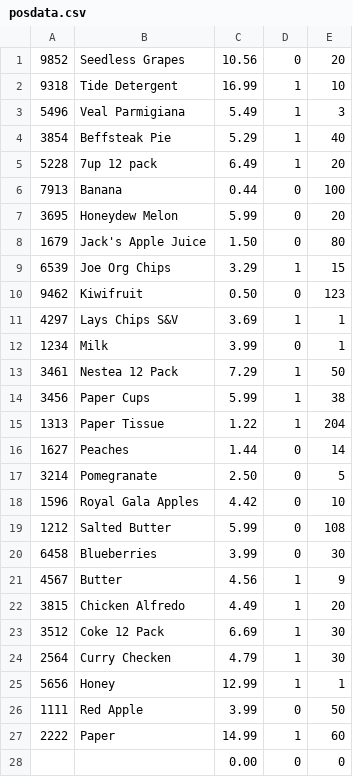
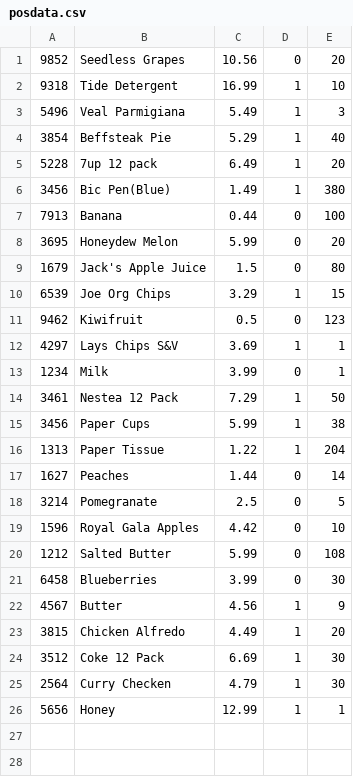
Before and after one commit to humbeatbox/IPC144-works, a CSV file: workshops/finalProject/cmake-build-debug/posdata.csv, drawn as a sheet.

```diff
--- a/workshops/finalProject/cmake-build-debug/posdata.csv
+++ b/workshops/finalProject/cmake-build-debug/posdata.csv
@@ -5,7 +5,8 @@
 5228,7up 12 pack,6.49,1,20
+3456,Bic Pen(Blue),1.49,1,380
 7913,Banana,0.44,0,100
 3695,Honeydew Melon,5.99,0,20
-1679,Jack's Apple Juice,1.50,0,80
+1679,Jack's Apple Juice,1.5,0,80
 6539,Joe Org Chips,3.29,1,15
-9462,Kiwifruit,0.50,0,123
+9462,Kiwifruit,0.5,0,123
 4297,Lays Chips S&V,3.69,1,1
@@ -16,3 +17,3 @@
 1627,Peaches,1.44,0,14
-3214,Pomegranate,2.50,0,5
+3214,Pomegranate,2.5,0,5
 1596,Royal Gala Apples,4.42,0,10
@@ -25,4 +26 @@
 5656,Honey,12.99,1,1
-1111,Red Apple,3.99,0,50
-2222,Paper,14.99,1,60
-,,0.00,0,0
```
Also changed, not shown: 5 other files.
